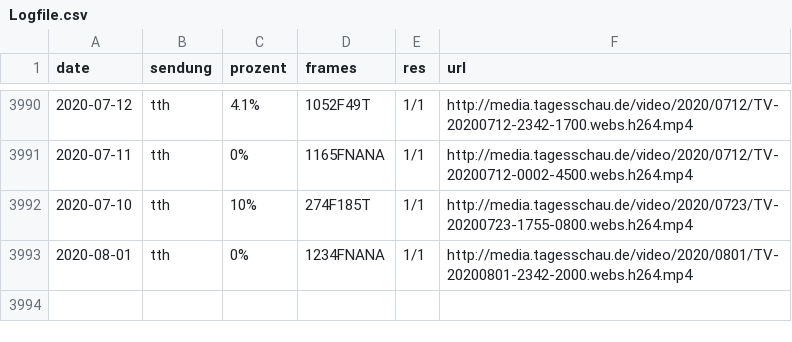
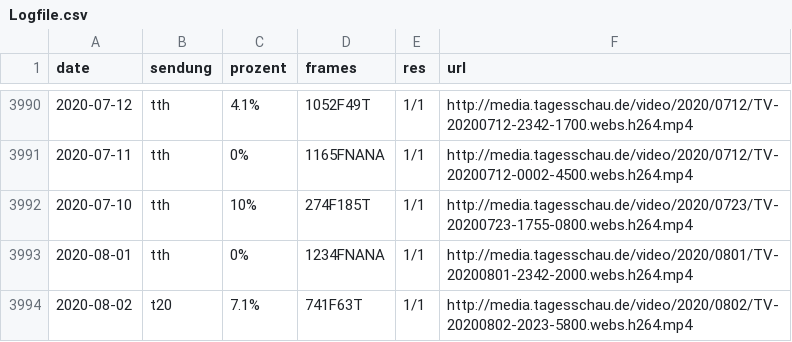
Before and after one commit to georoen/standbildNews, a CSV file: Logfile.csv, drawn as a sheet; only a part is shown, gaps mark what is left out.

Commit message:
t20 2020-08-02

```diff
--- a/Logfile.csv
+++ b/Logfile.csv
@@ -3993 +3993,2 @@ date,sendung,prozent,frames,res,url
 2020-08-01,tth,0%,1234FNANA,1/1,http://media.tagesschau.de/video/2020/0801/TV-20200801-2342-2000.webs.h264.mp4
+2020-08-02,t20,7.1%,741F63T,1/1,http://media.tagesschau.de/video/2020/0802/TV-20200802-2023-5800.webs.h264.mp4
```
